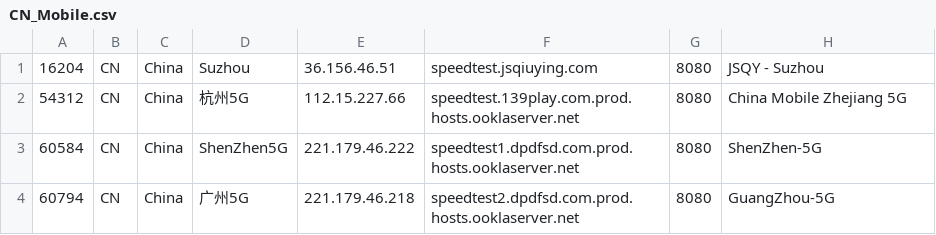
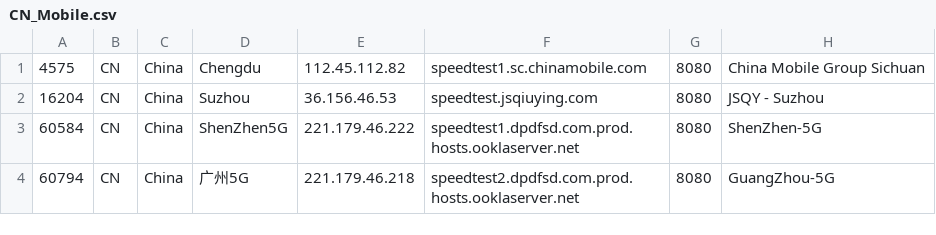
Before and after one commit to spiritLHLS/speedtest.net-CN-ID, a CSV file: CN_Mobile.csv, drawn as a sheet.

```diff
--- a/CN_Mobile.csv
+++ b/CN_Mobile.csv
@@ -1,3 +1,3 @@
-16204,CN,China,Suzhou,36.156.46.51,speedtest.jsqiuying.com,8080,JSQY - Suzhou
-54312,CN,China,杭州5G,112.15.227.66,speedtest.139play.com.prod.hosts.ooklaserver.net,8080,China Mobile Zhejiang 5G
+4575,CN,China,Chengdu,112.45.112.82,speedtest1.sc.chinamobile.com,8080,China Mobile Group Sichuan
+16204,CN,China,Suzhou,36.156.46.53,speedtest.jsqiuying.com,8080,JSQY - Suzhou
 60584,CN,China,ShenZhen5G,221.179.46.222,speedtest1.dpdfsd.com.prod.hosts.ooklaserver.net,8080,ShenZhen-5G
```
Also changed, not shown: HK.csv, ls_sg_hk_jp.csv, 3 other files.
